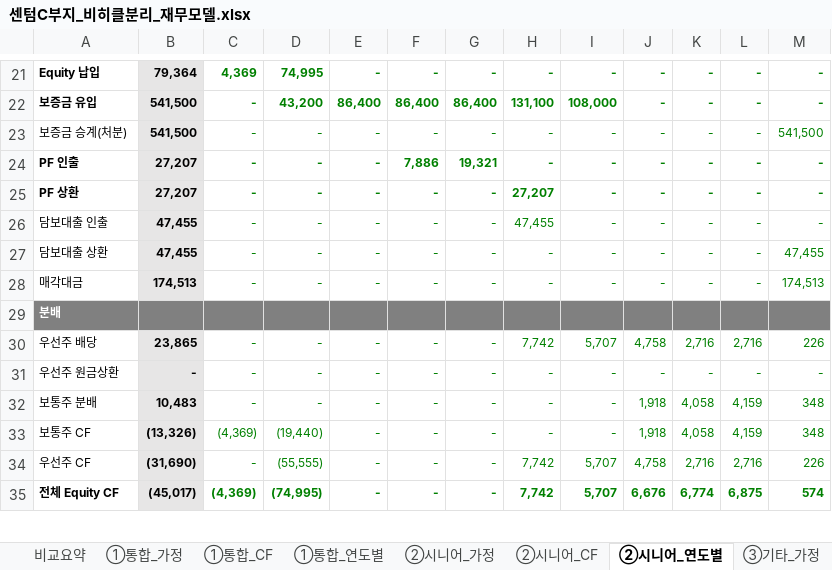
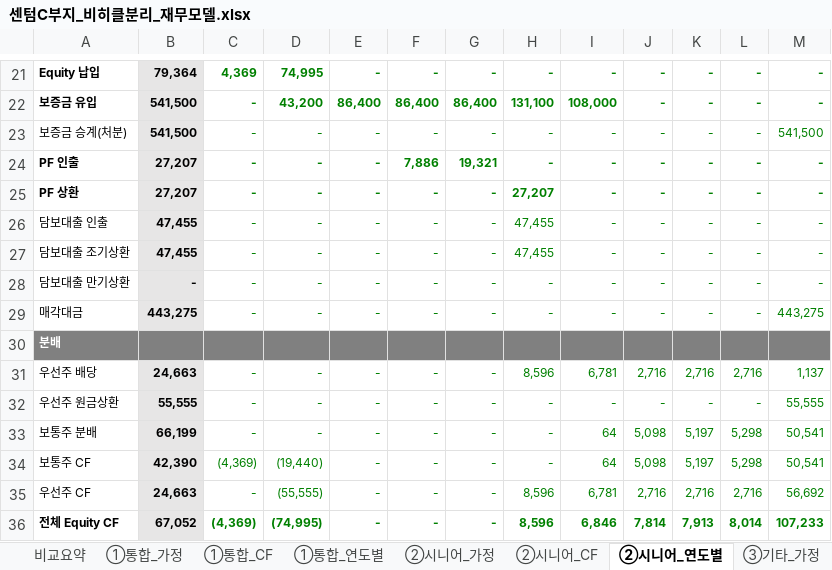
Before and after one commit to ukyung8822/test1, an Excel workbook: 센텀C부지_비히클분리_재무모델.xlsx, sheet ②시니어_연도별, drawn as a sheet; only a part is shown, gaps mark what is left out; values as stored, in another font and other column widths than the file's, no borders; addresses are those after the commit; the diff covers the shown part only; the diff names each change by its address in the sheet, - before the commit and + after, or states it on an @@ line.

```diff
--- a/센텀C부지_비히클분리_재무모델.xlsx (sheet ②시니어_연도별)
+++ b/센텀C부지_비히클분리_재무모델.xlsx (sheet ②시니어_연도별)
-A27: 담보대출 상환
+A27: 담보대출 조기상환
-H27: -
+H27: 47,455
-M27: 47,455
+M27: -
+row 28: 담보대출 만기상환 | - | - | - | - | - | - | - | - | - | - | - | -
-B29: 174,513
+B29: 443,275
-M29: 174,513
+M29: 443,275
-B31: 23,865
+B31: 24,663
-H31: 7,742
+H31: 8,596
-I31: 5,707
+I31: 6,781
-J31: 4,758
+J31: 2,716
-M31: 226
+M31: 1,137
-B32: -
+B32: 55,555
-M32: -
+M32: 55,555
-B33: 10,483
+B33: 66,199
-I33:I34: -
+I33:I34: 64
-J33:J34: 1,918
+J33:J34: 5,098
-K33:K34: 4,058
+K33:K34: 5,197
-L33:L34: 4,159
+L33:L34: 5,298
-M33:M34: 348
+M33:M34: 50,541
-B34: (13,326)
+B34: 42,390
-B35: (31,690)
+B35: 24,663
-H35:H36: 7,742
+H35:H36: 8,596
-I35: 5,707
+I35: 6,781
-J35: 4,758
+J35: 2,716
-M35: 226
+M35: 56,692
-B36: (45,017)
+B36: 67,052
-I36: 5,707
+I36: 6,846
-J36: 6,676
+J36: 7,814
-K36: 6,774
+K36: 7,913
-L36: 6,875
+L36: 8,014
-M36: 574
+M36: 107,233
```
Also changed, not shown: 20 edited cells elsewhere in this sheet, sheet ②시니어_CF, sheet ③기타_CF, sheet ①통합_CF, sheet 비교요약, sheet ①통합_가정, sheet ③기타_가정, 3 more sheets, formulas that keep their value.
